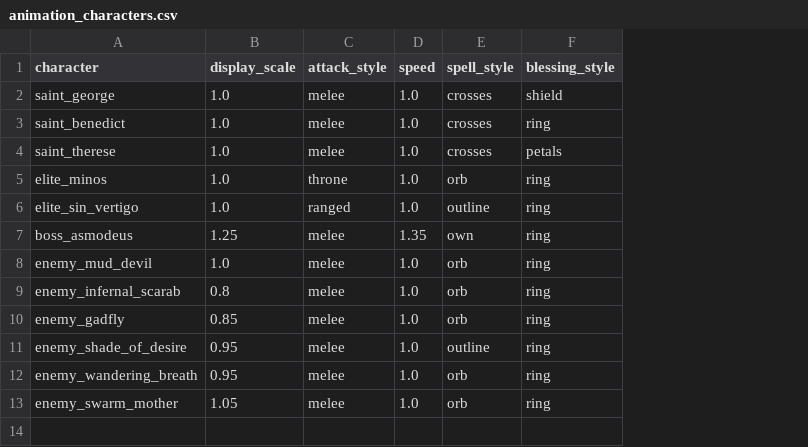
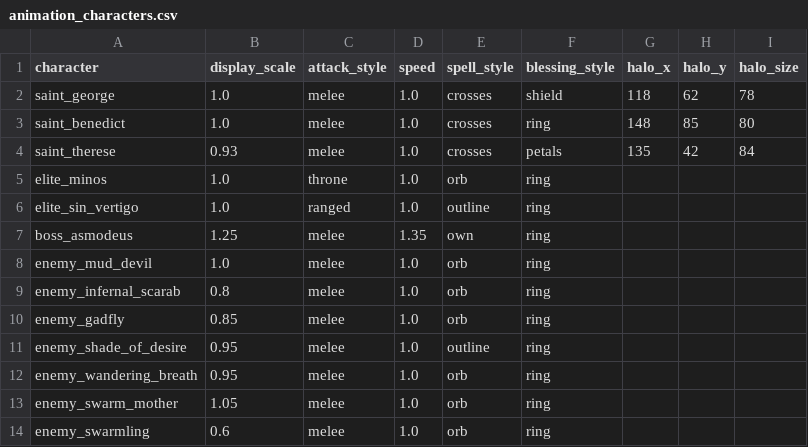
Before and after one commit to alnsouza90/Ad-Inferos---RPG, a CSV file: tools/art/animation_characters.csv, drawn as a sheet; the diff names each change by its address in the sheet, - before the commit and + after, or states it on an @@ line.

```diff
--- a/tools/art/animation_characters.csv
+++ b/tools/art/animation_characters.csv
+column G (halo_x), rows 2-4: 118 | 148 | 135
+column H (halo_y), rows 2-4: 62 | 85 | 42
+column I (halo_size), rows 2-4: 78 | 80 | 84
-B4 (display_scale): 1.0
+B4 (display_scale): 0.93
+row 14: enemy_swarmling | 0.6 | melee | 1.0 | orb | ring
```
Also changed, not shown: tools/art/animation_clips.csv, 23 other files.
